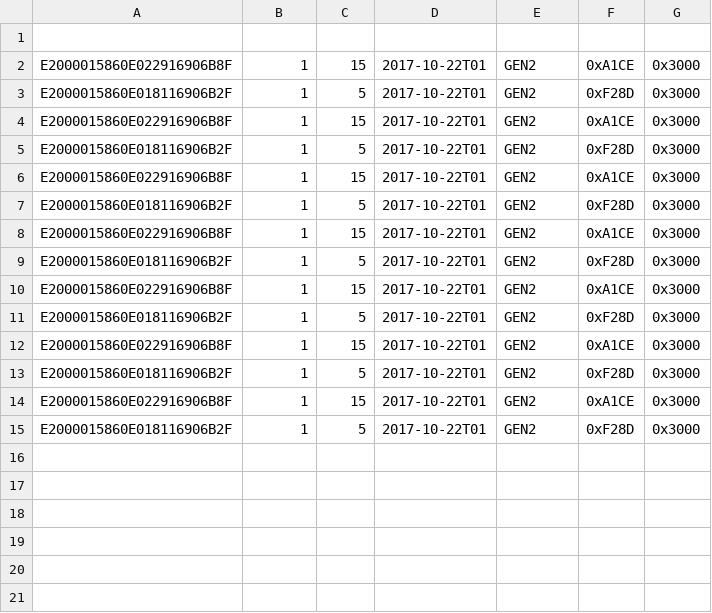
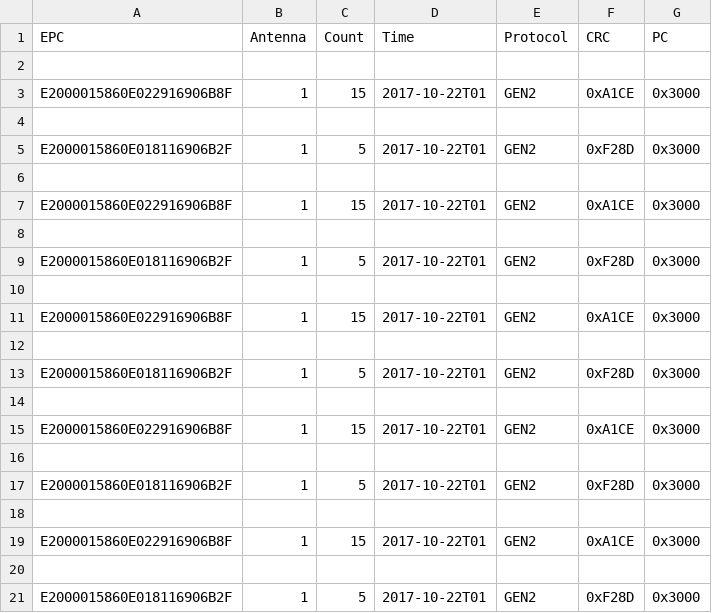
Before and after one commit to warrenwoolseyiii/M6e-NANO, a CSV file: windows-m6e_nano/WET_inventory_tracker/storageTable.csv, drawn as a sheet; removed rows and columns are numbered as before the commit, all else as after; the diff names each change by its address in the sheet, - before the commit and + after, or states it on an @@ line.

Commit message:
Saving the readout table into a python set which automatically removes duplicates upon entry.

```diff
--- a/windows-m6e_nano/WET_inventory_tracker/storageTable.csv
+++ b/windows-m6e_nano/WET_inventory_tracker/storageTable.csv
+row 1: EPC | Antenna | Count | Time | Protocol | CRC | PC
+row 4: (empty)
+row 6: (empty)
+row 8: (empty)
+row 10: (empty)
+row 12: (empty)
+row 14: (empty)
+row 16: (empty)
+row 18: (empty)
-row 20: E2000015860E018116906B2F | 1 | 5 | 2017-10-22T01 | GEN2 | 0xF28D | 0x3000
+row 20: (empty)
-row 12: E2000015860E022916906B8F | 1 | 15 | 2017-10-22T01 | GEN2 | 0xA1CE | 0x3000
-row 13: E2000015860E018116906B2F | 1 | 5 | 2017-10-22T01 | GEN2 | 0xF28D | 0x3000
-row 14: E2000015860E022916906B8F | 1 | 15 | 2017-10-22T01 | GEN2 | 0xA1CE | 0x3000
```
Also changed, not shown: 1 other file.
